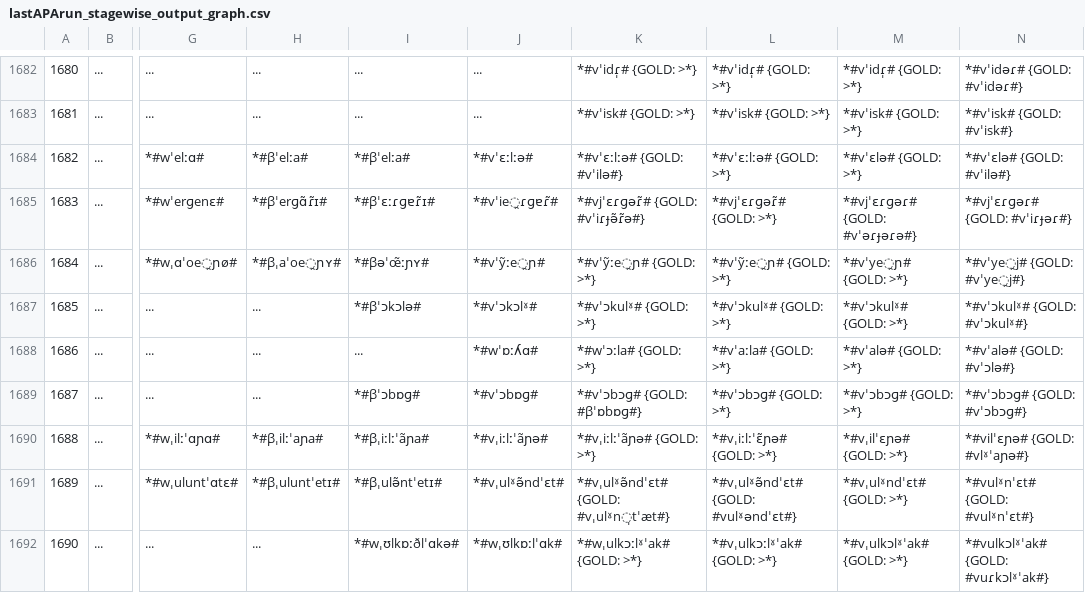
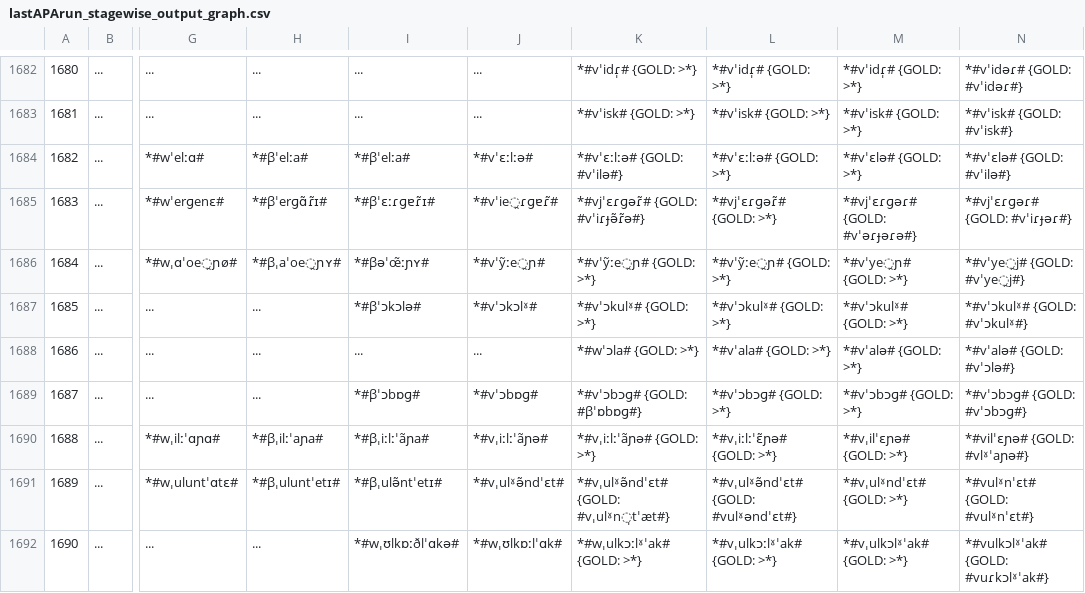
Before and after one commit to clmarr/Albanian-CFR, a CSV file: lastAPArun/lastAPArun_stagewise_output_graph.csv, drawn as a sheet; only a part is shown, gaps mark what is left out; the diff names each change by its address in the sheet, - before the commit and + after, or states it on an @@ line.

```diff
--- a/lastAPArun/lastAPArun_stagewise_output_graph.csv
+++ b/lastAPArun/lastAPArun_stagewise_output_graph.csv
-J1688: *#wˈɒːʎɑ#
+J1688: ...
-K1688: *#wˈɔːla# {GOLD: >*}
+K1688: *#wˈɔla# {GOLD: >*}
-L1688: *#vˈaːla# {GOLD: >*}
+L1688: *#vˈala# {GOLD: >*}
```
Also changed, not shown: 9 other files.
